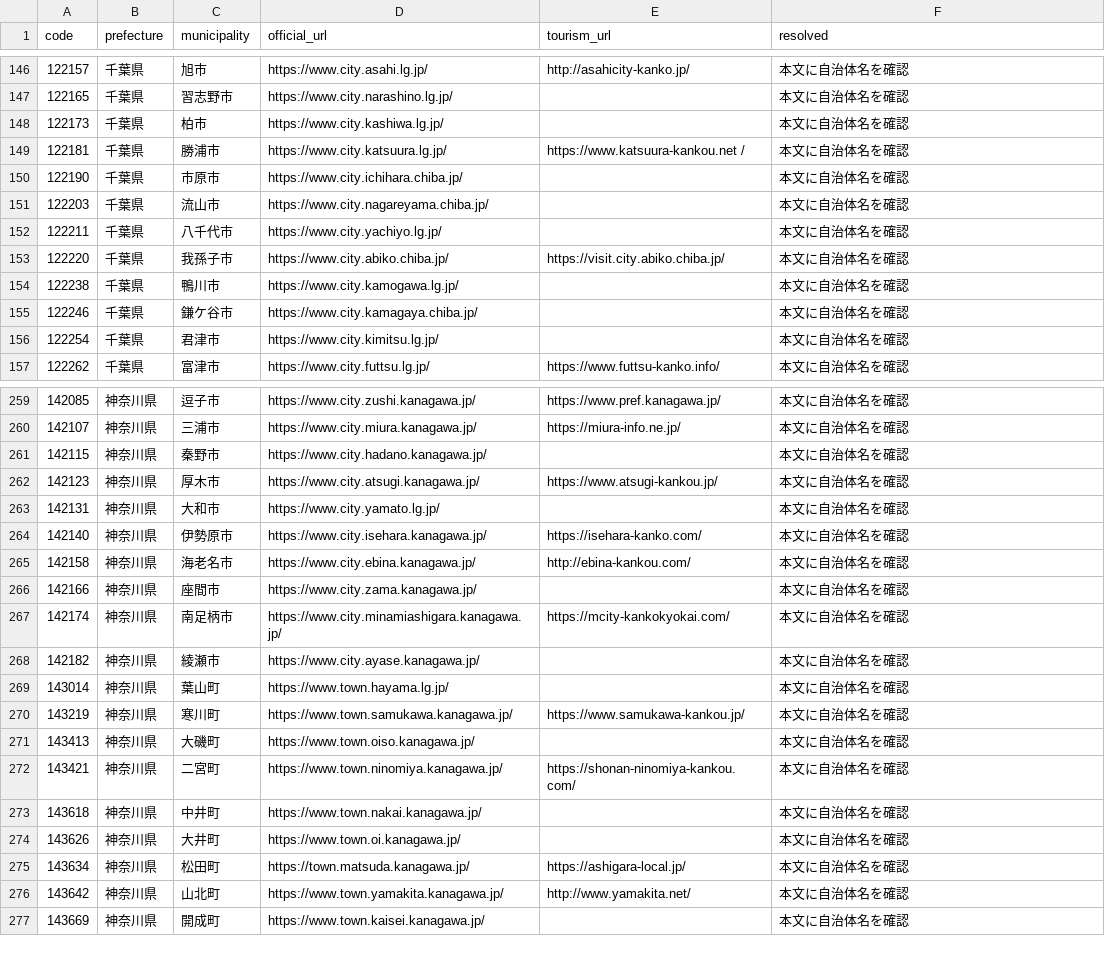
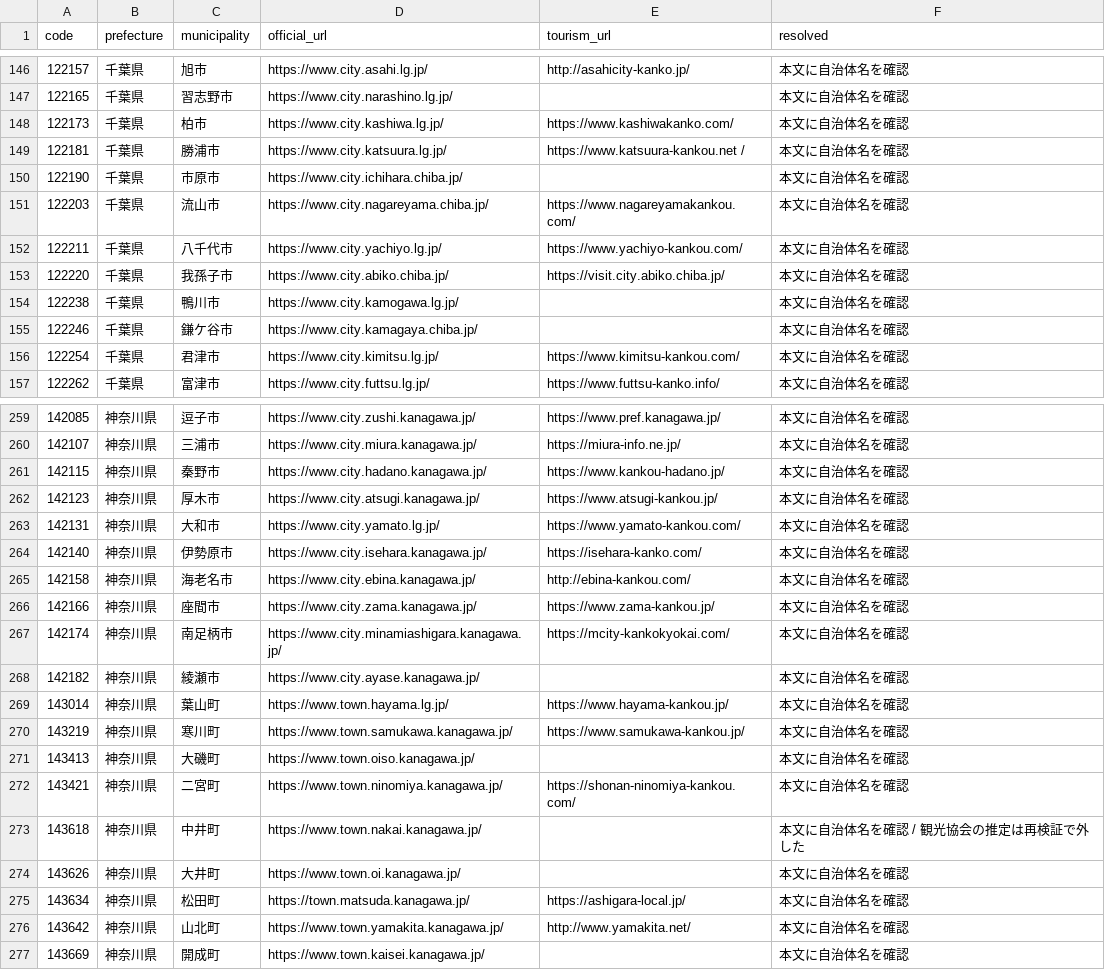
Before and after one commit to inezoine-web/wasshoy-, a TSV file: registry/sites.tsv, drawn as a sheet; only a part is shown, gaps mark what is left out; the diff covers the shown part only.

```diff
--- a/registry/sites.tsv
+++ b/registry/sites.tsv
@@ -147,7 +147,7 @@ code	prefecture	municipality	official_url	tourism_url	resolved
 122165	千葉県	習志野市	https://www.city.narashino.lg.jp/		本文に自治体名を確認
-122173	千葉県	柏市	https://www.city.kashiwa.lg.jp/		本文に自治体名を確認
+122173	千葉県	柏市	https://www.city.kashiwa.lg.jp/	https://www.kashiwakanko.com/	本文に自治体名を確認
 122181	千葉県	勝浦市	https://www.city.katsuura.lg.jp/	https://www.katsuura-kankou.net /	本文に自治体名を確認
 122190	千葉県	市原市	https://www.city.ichihara.chiba.jp/		本文に自治体名を確認
-122203	千葉県	流山市	https://www.city.nagareyama.chiba.jp/		本文に自治体名を確認
-122211	千葉県	八千代市	https://www.city.yachiyo.lg.jp/		本文に自治体名を確認
+122203	千葉県	流山市	https://www.city.nagareyama.chiba.jp/	https://www.nagareyamakankou.com/	本文に自治体名を確認
+122211	千葉県	八千代市	https://www.city.yachiyo.lg.jp/	https://www.yachiyo-kankou.com/	本文に自治体名を確認
 122220	千葉県	我孫子市	https://www.city.abiko.chiba.jp/	https://visit.city.abiko.chiba.jp/	本文に自治体名を確認
@@ -155,3 +155,3 @@ code	prefecture	municipality	official_url	tourism_url	resolved
 122246	千葉県	鎌ケ谷市	https://www.city.kamagaya.chiba.jp/		本文に自治体名を確認
-122254	千葉県	君津市	https://www.city.kimitsu.lg.jp/		本文に自治体名を確認
+122254	千葉県	君津市	https://www.city.kimitsu.lg.jp/	https://www.kimitsu-kankou.com/	本文に自治体名を確認
 122262	千葉県	富津市	https://www.city.futtsu.lg.jp/	https://www.futtsu-kanko.info/	本文に自治体名を確認
@@ -260,11 +260,11 @@ code	prefecture	municipality	official_url	tourism_url	resolved
 142107	神奈川県	三浦市	https://www.city.miura.kanagawa.jp/	https://miura-info.ne.jp/	本文に自治体名を確認
-142115	神奈川県	秦野市	https://www.city.hadano.kanagawa.jp/		本文に自治体名を確認
+142115	神奈川県	秦野市	https://www.city.hadano.kanagawa.jp/	https://www.kankou-hadano.jp/	本文に自治体名を確認
 142123	神奈川県	厚木市	https://www.city.atsugi.kanagawa.jp/	https://www.atsugi-kankou.jp/	本文に自治体名を確認
-142131	神奈川県	大和市	https://www.city.yamato.lg.jp/		本文に自治体名を確認
+142131	神奈川県	大和市	https://www.city.yamato.lg.jp/	https://www.yamato-kankou.com/	本文に自治体名を確認
 142140	神奈川県	伊勢原市	https://www.city.isehara.kanagawa.jp/	https://isehara-kanko.com/	本文に自治体名を確認
 142158	神奈川県	海老名市	https://www.city.ebina.kanagawa.jp/	http://ebina-kankou.com/	本文に自治体名を確認
-142166	神奈川県	座間市	https://www.city.zama.kanagawa.jp/		本文に自治体名を確認
+142166	神奈川県	座間市	https://www.city.zama.kanagawa.jp/	https://www.zama-kankou.jp/	本文に自治体名を確認
 142174	神奈川県	南足柄市	https://www.city.minamiashigara.kanagawa.jp/	https://mcity-kankokyokai.com/	本文に自治体名を確認
 142182	神奈川県	綾瀬市	https://www.city.ayase.kanagawa.jp/		本文に自治体名を確認
-143014	神奈川県	葉山町	https://www.town.hayama.lg.jp/		本文に自治体名を確認
+143014	神奈川県	葉山町	https://www.town.hayama.lg.jp/	https://www.hayama-kankou.jp/	本文に自治体名を確認
 143219	神奈川県	寒川町	https://www.town.samukawa.kanagawa.jp/	https://www.samukawa-kankou.jp/	本文に自治体名を確認
@@ -272,3 +272,3 @@ code	prefecture	municipality	official_url	tourism_url	resolved
 143421	神奈川県	二宮町	https://www.town.ninomiya.kanagawa.jp/	https://shonan-ninomiya-kankou.com/	本文に自治体名を確認
-143618	神奈川県	中井町	https://www.town.nakai.kanagawa.jp/		本文に自治体名を確認
+143618	神奈川県	中井町	https://www.town.nakai.kanagawa.jp/		本文に自治体名を確認 / 観光協会の推定は再検証で外した
 143626	神奈川県	大井町	https://www.town.oi.kanagawa.jp/		本文に自治体名を確認
```
Also changed, not shown: 48 edited cells elsewhere in this file, 2 other files.
